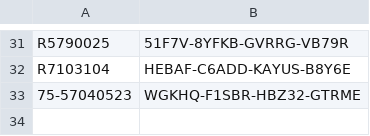
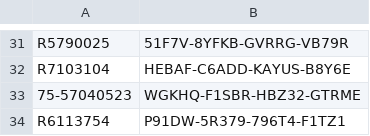
Before and after one commit to balsmr/Test, a CSV file: List.csv, drawn as a sheet; only a part is shown, gaps mark what is left out.

Commit message:
Update List.csv

```diff
--- a/List.csv
+++ b/List.csv
@@ -33 +33,2 @@ R7103104;HEBAF-C6ADD-KAYUS-B8Y6E
 75-57040523;WGKHQ-F1SBR-HBZ32-GTRME
+R6113754;P91DW-5R379-796T4-F1TZ1
```
